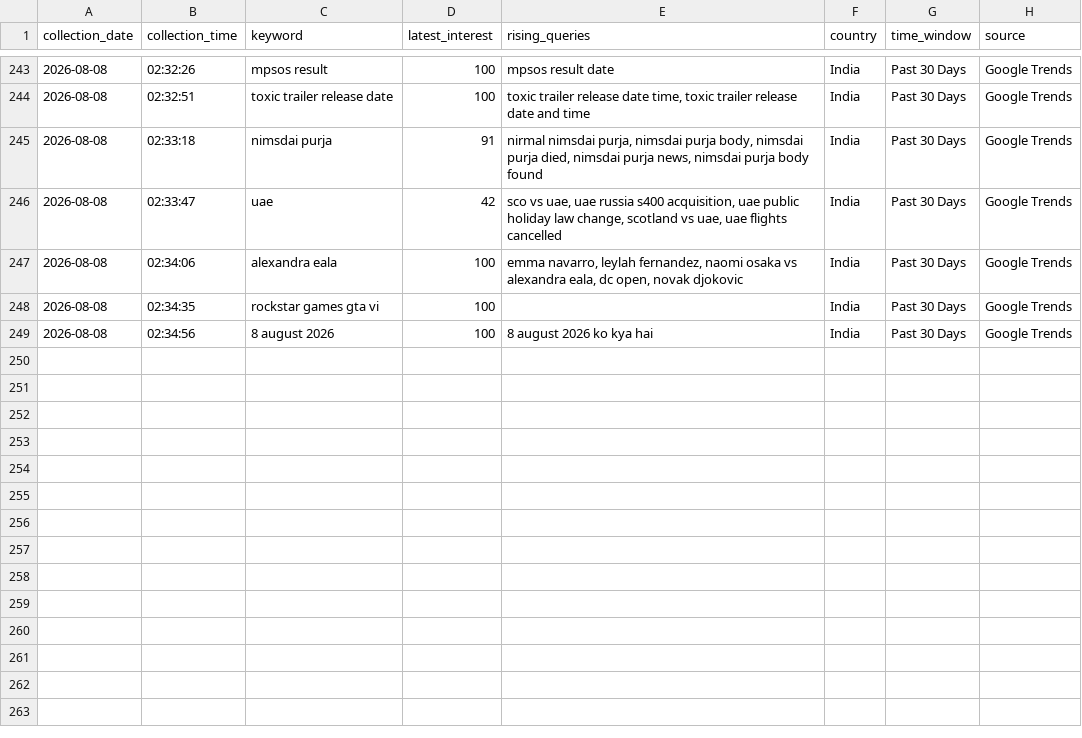
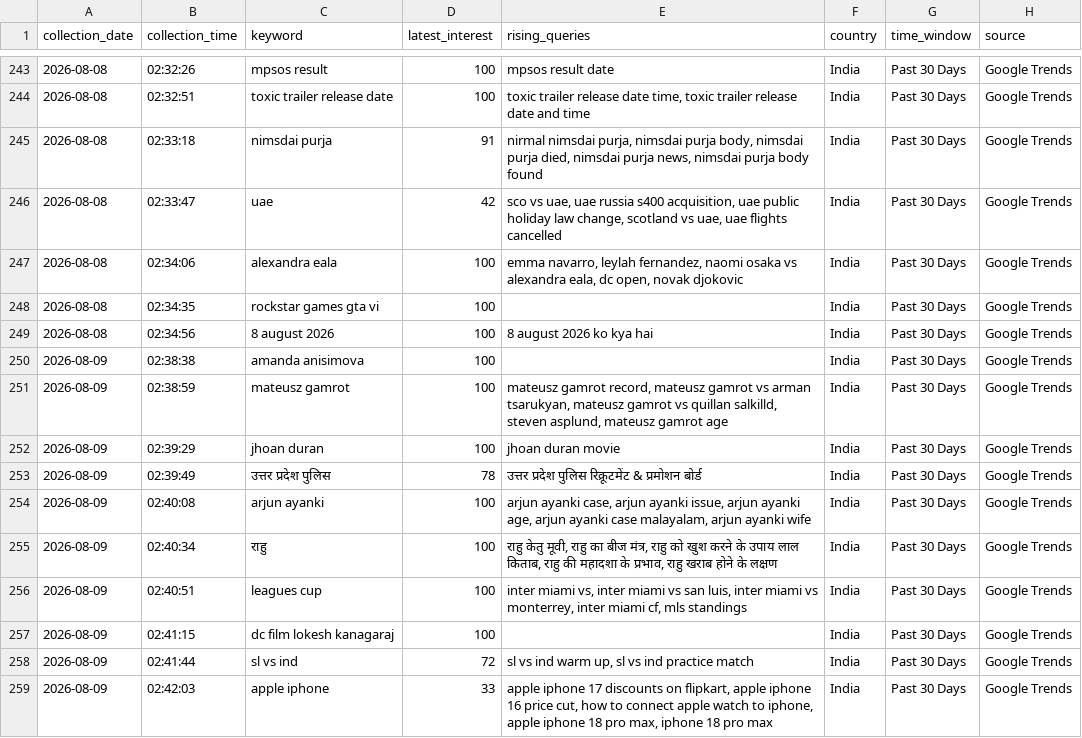
Before and after one commit to ank17a-5/India-Trend-Radar, a CSV file: data/raw/google_trends.csv, drawn as a sheet; only a part is shown, gaps mark what is left out.

```diff
--- a/data/raw/google_trends.csv
+++ b/data/raw/google_trends.csv
@@ -249 +249,11 @@ collection_date,collection_time,keyword,latest_interest,rising_queries,country,t
 2026-08-08,02:34:56,8 august 2026,100,8 august 2026 ko kya hai,India,Past 30 Days,Google Trends
+2026-08-09,02:38:38,amanda anisimova,100,,India,Past 30 Days,Google Trends
+2026-08-09,02:38:59,mateusz gamrot,100,"mateusz gamrot record, mateusz gamrot vs arman tsarukyan, mateusz gamrot vs quillan salkilld, steven asplund, mateusz gamrot age",India,Past 30 Days,Google Trends
+2026-08-09,02:39:29,jhoan duran,100,jhoan duran movie,India,Past 30 Days,Google Trends
+2026-08-09,02:39:49,उत्तर प्रदेश पुलिस,78,उत्तर प्रदेश पुलिस रिक्रूटमेंट & प्रमोशन बोर्ड,India,Past 30 Days,Google Trends
+2026-08-09,02:40:08,arjun ayanki,100,"arjun ayanki case, arjun ayanki issue, arjun ayanki age, arjun ayanki case malayalam, arjun ayanki wife",India,Past 30 Days,Google Trends
+2026-08-09,02:40:34,राहु,100,"राहु केतु मूवी, राहु का बीज मंत्र, राहु को खुश करने के उपाय लाल किताब, राहु की महादशा के प्रभाव, राहु खराब होने के लक्षण",India,Past 30 Days,Google Trends
+2026-08-09,02:40:51,leagues cup,100,"inter miami vs, inter miami vs san luis, inter miami vs monterrey, inter miami cf, mls standings",India,Past 30 Days,Google Trends
+2026-08-09,02:41:15,dc film lokesh kanagaraj,100,,India,Past 30 Days,Google Trends
+2026-08-09,02:41:44,sl vs ind,72,"sl vs ind warm up, sl vs ind practice match",India,Past 30 Days,Google Trends
+2026-08-09,02:42:03,apple iphone,33,"apple iphone 17 discounts on flipkart, apple iphone 16 price cut, how to connect apple watch to iphone, apple iphone 18 pro max, iphone 18 pro max",India,Past 30 Days,Google Trends
```
Also changed, not shown: data/cleaned/google_trends_clean.csv, data/predictions/prophet_predictions.csv, 16 other files.
